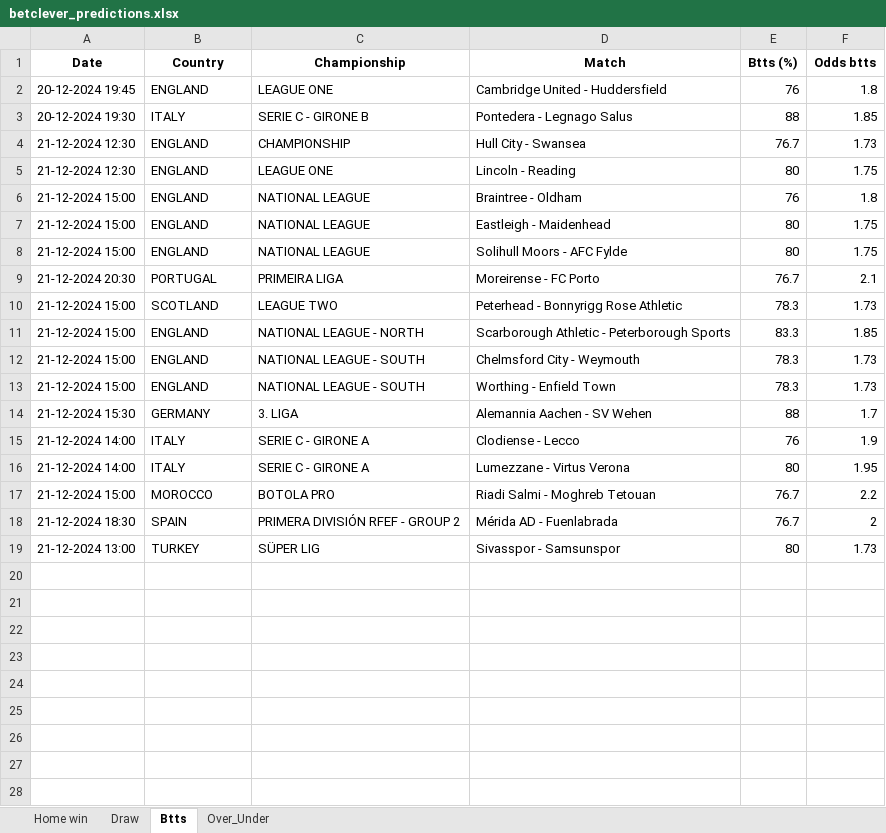
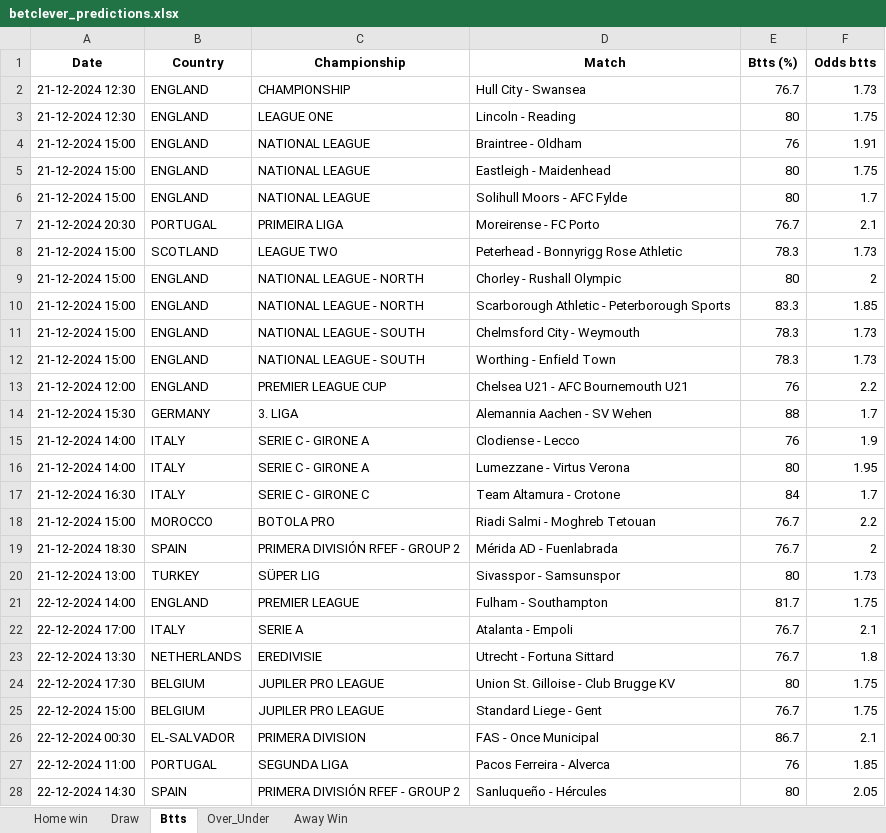
Before and after one commit to dcosta-da/soccer_predictions_scraper, an Excel workbook: betclever_predictions.xlsx, sheet Btts, drawn as a sheet; only a part is shown; values as stored, in another font and other column widths than the file's, no borders; removed rows and columns are numbered as before the commit, all else as after; the diff covers the shown part only; the diff names each change by its address in the sheet, - before the commit and + after, or states it on an @@ line.

```diff
--- a/betclever_predictions.xlsx (sheet Btts)
+++ b/betclever_predictions.xlsx (sheet Btts)
+sheet tab: Away Win
-row 2: 20-12-2024 19:45 | ENGLAND | LEAGUE ONE | Cambridge United - Huddersfield | 76 | 1.8
-row 3: 20-12-2024 19:30 | ITALY | SERIE C - GIRONE B | Pontedera - Legnago Salus | 88 | 1.85
-F4 (Odds btts): 1.8
+F4 (Odds btts): 1.91
-F6 (Odds btts): 1.75
+F6 (Odds btts): 1.7
+row 9: 21-12-2024 15:00 | ENGLAND | NATIONAL LEAGUE - NORTH | Chorley - Rushall Olympic | 80 | 2
+row 13: 21-12-2024 12:00 | ENGLAND | PREMIER LEAGUE CUP | Chelsea U21 - AFC Bournemouth U21 | 76 | 2.2
+row 17: 21-12-2024 16:30 | ITALY | SERIE C - GIRONE C | Team Altamura - Crotone | 84 | 1.7
+row 21: 22-12-2024 14:00 | ENGLAND | PREMIER LEAGUE | Fulham - Southampton | 81.7 | 1.75
+row 22: 22-12-2024 17:00 | ITALY | SERIE A | Atalanta - Empoli | 76.7 | 2.1
+row 23: 22-12-2024 13:30 | NETHERLANDS | EREDIVISIE | Utrecht - Fortuna Sittard | 76.7 | 1.8
+row 24: 22-12-2024 17:30 | BELGIUM | JUPILER PRO LEAGUE | Union St. Gilloise - Club Brugge KV | 80 | 1.75
+row 25: 22-12-2024 15:00 | BELGIUM | JUPILER PRO LEAGUE | Standard Liege - Gent | 76.7 | 1.75
+row 26: 22-12-2024 00:30 | EL-SALVADOR | PRIMERA DIVISION | FAS - Once Municipal | 86.7 | 2.1
+row 27: 22-12-2024 11:00 | PORTUGAL | SEGUNDA LIGA | Pacos Ferreira - Alverca | 76 | 1.85
+row 28: 22-12-2024 14:30 | SPAIN | PRIMERA DIVISIÓN RFEF - GROUP 2 | Sanluqueño - Hércules | 80 | 2.05
```
Also changed, not shown: 8 added rows elsewhere in this sheet, sheet Over_Under, sheet Home win, sheet Draw.
